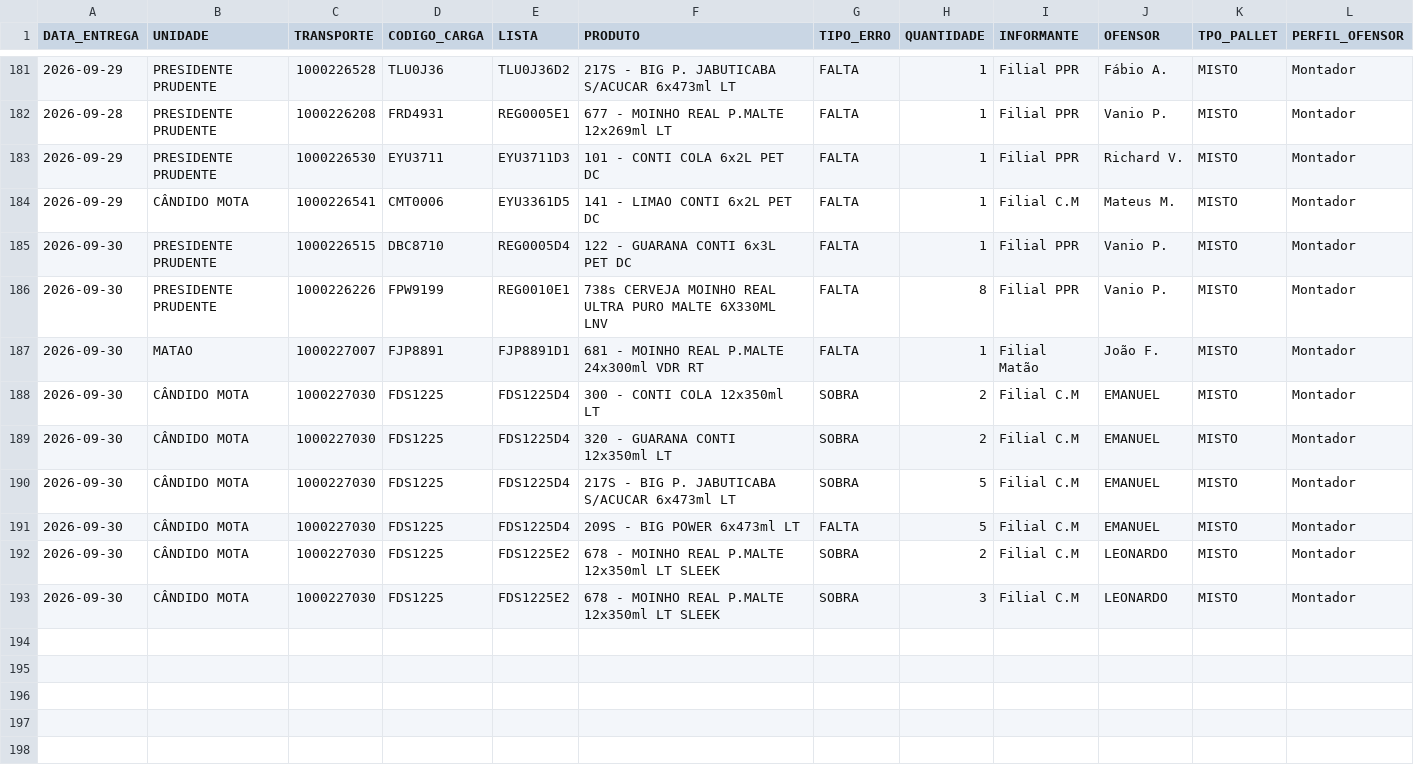
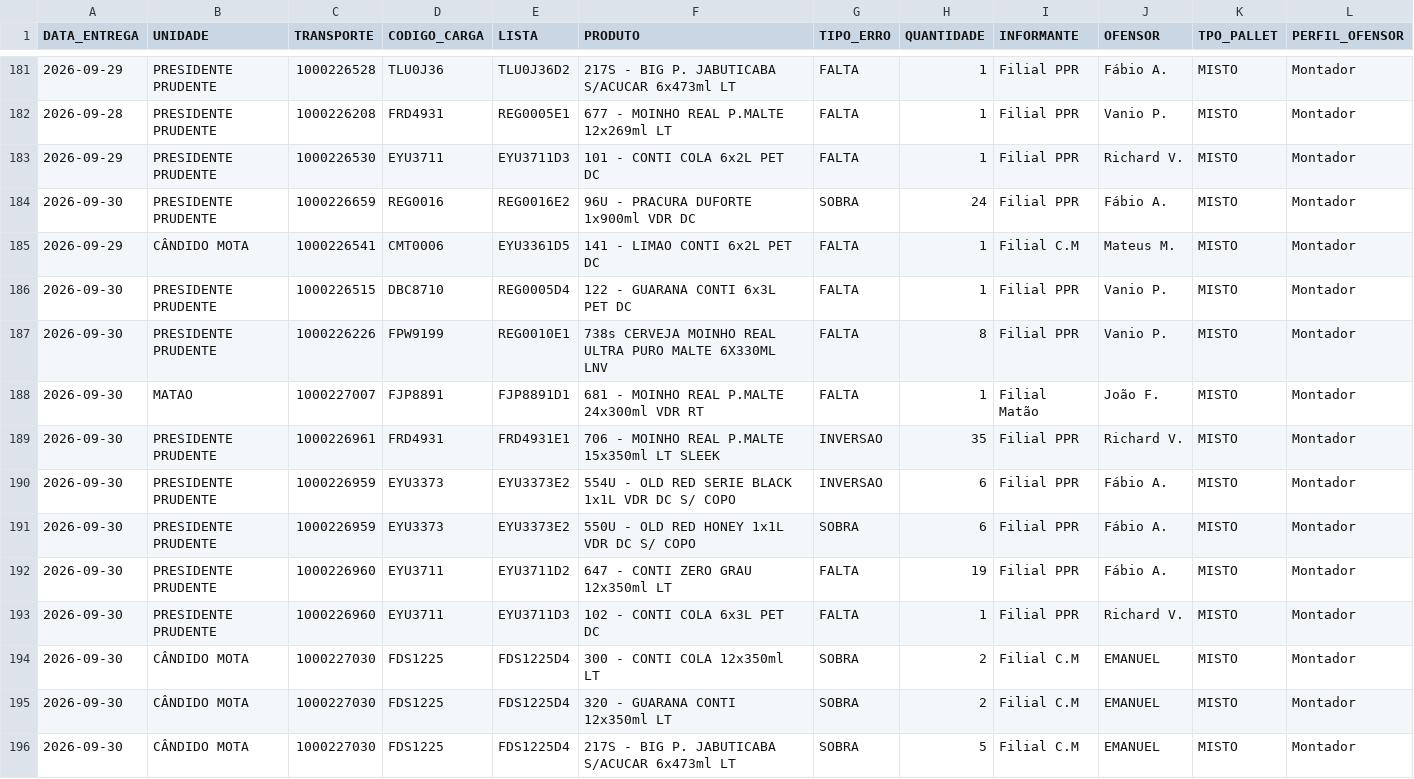
Before and after one commit to diogojfr/report-cdc-streamlit, a CSV file: data/tab_errors.csv, drawn as a sheet; only a part is shown, gaps mark what is left out; the shorter side is filled out with more unchanged rows; the diff names each change by its address in the sheet, - before the commit and + after, or states it on an @@ line.

```diff
--- a/data/tab_errors.csv
+++ b/data/tab_errors.csv
+row 184: 2026-09-30 | PRESIDENTE PRUDENTE | 1000226659 | REG0016 | REG0016E2 | 96U - PRACURA DUFORTE 1x900ml VDR DC | SOBRA | 24 | Filial PPR | Fábio A. | MISTO | Montador
+row 189: 2026-09-30 | PRESIDENTE PRUDENTE | 1000226961 | FRD4931 | FRD4931E1 | 706 - MOINHO REAL P.MALTE 15x350ml LT SLEEK | INVERSAO | 35 | Filial PPR | Richard V. | MISTO | Montador
+row 190: 2026-09-30 | PRESIDENTE PRUDENTE | 1000226959 | EYU3373 | EYU3373E2 | 554U - OLD RED SERIE BLACK 1x1L VDR DC S/ COPO | INVERSAO | 6 | Filial PPR | Fábio A. | MISTO | Montador
+row 191: 2026-09-30 | PRESIDENTE PRUDENTE | 1000226959 | EYU3373 | EYU3373E2 | 550U - OLD RED HONEY 1x1L VDR DC S/ COPO | SOBRA | 6 | Filial PPR | Fábio A. | MISTO | Montador
+row 192: 2026-09-30 | PRESIDENTE PRUDENTE | 1000226960 | EYU3711 | EYU3711D2 | 647 - CONTI ZERO GRAU 12x350ml LT | FALTA | 19 | Filial PPR | Fábio A. | MISTO | Montador
+row 193: 2026-09-30 | PRESIDENTE PRUDENTE | 1000226960 | EYU3711 | EYU3711D3 | 102 - CONTI COLA 6x3L PET DC | FALTA | 1 | Filial PPR | Richard V. | MISTO | Montador
```
Also changed, not shown: data/conf_registros.csv, data/montagem_transporte.csv, 9 other files.
